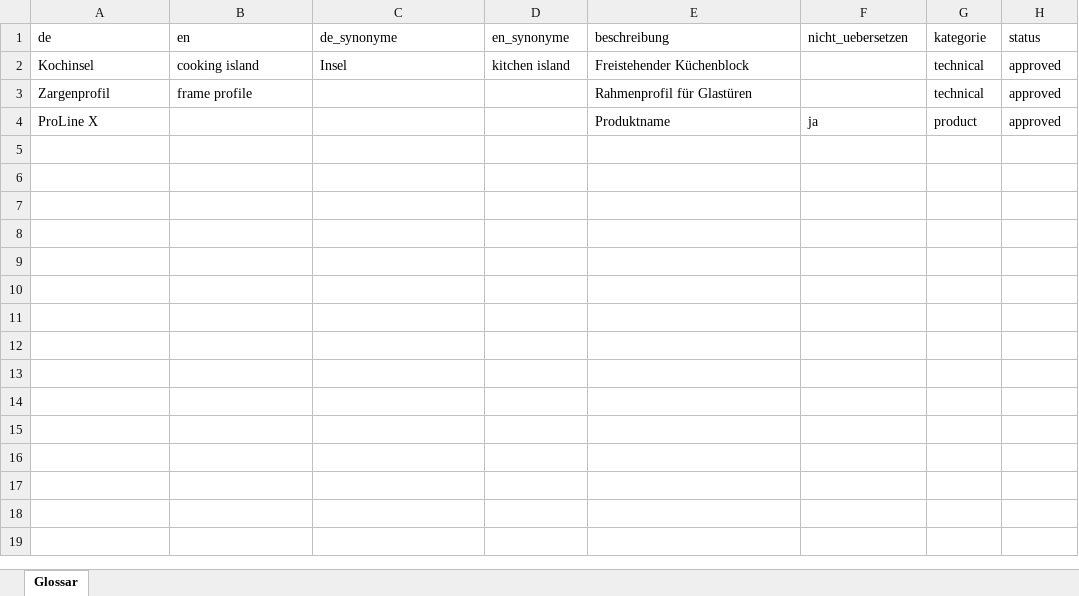
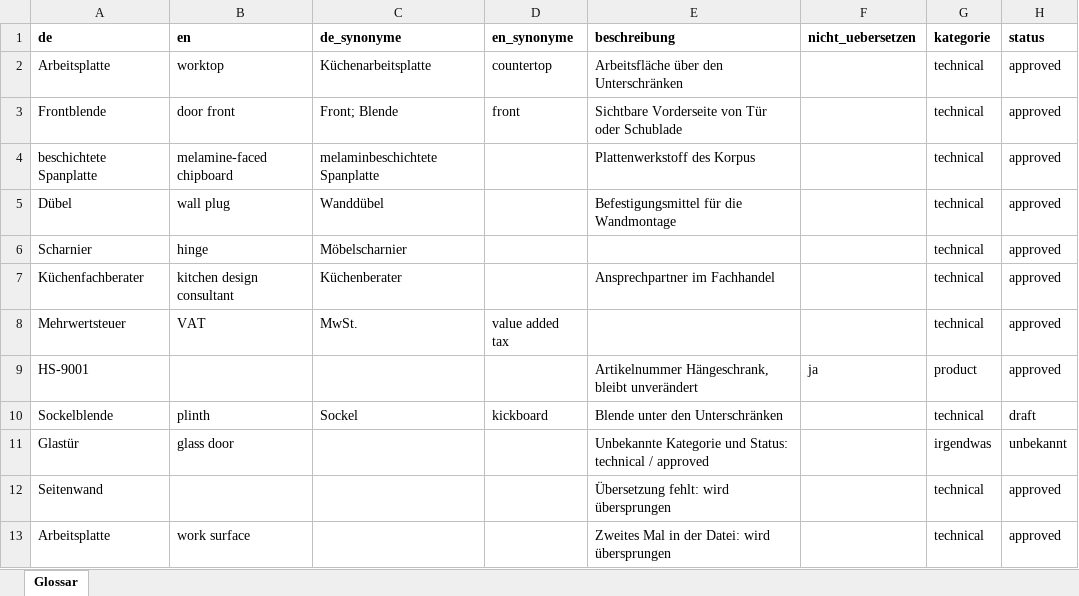
Before and after one commit to farazmazhar29/Translation-Tool, an Excel workbook: samples/glossar_beispiel.xlsx, sheet Glossar, drawn as a sheet; values as stored, in another font and other column widths than the file's, no borders; removed rows and columns are numbered as before the commit, all else as after; the diff names each change by its address in the sheet, - before the commit and + after, or states it on an @@ line.

Commit message:
docs(samples): add full-page PDF, Word and Excel samples and a richer glossary
Care instructions (PDF), warranty terms (Word, A4) and a spare parts list (Excel), one page
each. The glossary sample holds terms of the German PDF and one row for each import rule.

```diff
--- a/samples/glossar_beispiel.xlsx (sheet Glossar)
+++ b/samples/glossar_beispiel.xlsx (sheet Glossar)
-A1:H1 bold: off
+A1:H1 bold: on
-row 2: Kochinsel | cooking island | Insel | kitchen island | Freistehender Küchenblock |  | technical | approved
-row 3: Zargenprofil | frame profile |  |  | Rahmenprofil für Glastüren |  | technical | approved
+row 2: Arbeitsplatte | worktop | Küchenarbeitsplatte | countertop | Arbeitsfläche über den Unterschränken |  | technical | approved
+row 3: Frontblende | door front | Front; Blende | front | Sichtbare Vorderseite von Tür oder Schublade |  | technical | approved
+row 4: beschichtete Spanplatte | melamine-faced chipboard | melaminbeschichtete Spanplatte |  | Plattenwerkstoff des Korpus |  | technical | approved
+row 5: Dübel | wall plug | Wanddübel |  | Befestigungsmittel für die Wandmontage |  | technical | approved
+row 6: Scharnier | hinge | Möbelscharnier |  |  |  | technical | approved
+row 7: Küchenfachberater | kitchen design consultant | Küchenberater |  | Ansprechpartner im Fachhandel |  | technical | approved
+row 8: Mehrwertsteuer | VAT | MwSt. | value added tax |  |  | technical | approved
-A9 (de): ProLine X
+A9 (de): HS-9001
-E9 (beschreibung): Produktname
+E9 (beschreibung): Artikelnummer Hängeschrank, bleibt unverändert
+row 10: Sockelblende | plinth | Sockel | kickboard | Blende unter den Unterschränken |  | technical | draft
+row 11: Glastür | glass door |  |  | Unbekannte Kategorie und Status: technical / approved |  | irgendwas | unbekannt
+row 12: Seitenwand |  |  |  | Übersetzung fehlt: wird übersprungen |  | technical | approved
+row 13: Arbeitsplatte | work surface |  |  | Zweites Mal in der Datei: wird übersprungen |  | technical | approved
```
Also changed, not shown: 5 other files.
